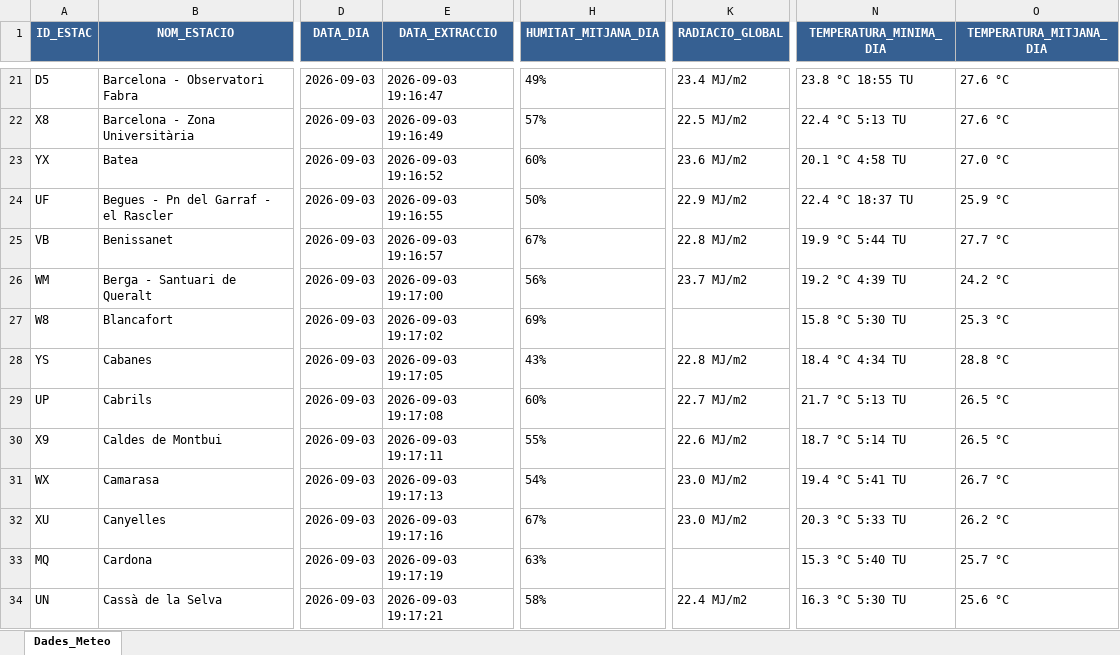
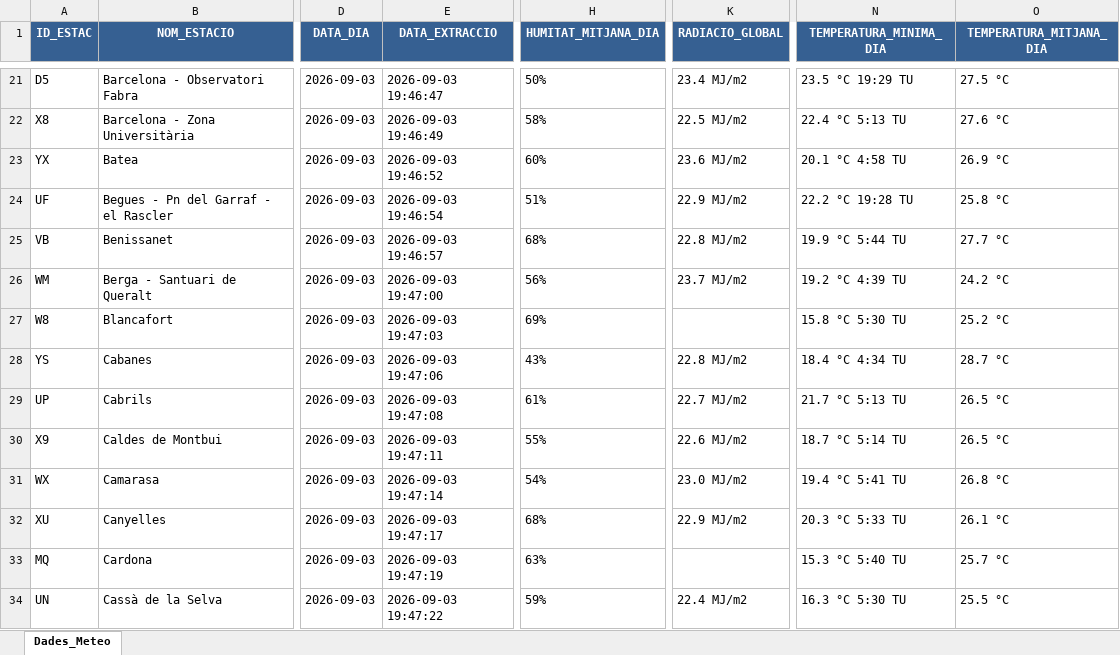
Before and after one commit to joandecorts/getdailydate, an Excel workbook: src/data/resum_diari_meteocat.xlsx, sheet Dades_Meteo, drawn as a sheet; only a part is shown, gaps mark what is left out; values as stored, in another font and other column widths than the file's, no borders; the diff covers the shown part only; the diff names each change by its address in the sheet, - before the commit and + after, or states it on an @@ line.

```diff
--- a/src/data/resum_diari_meteocat.xlsx (sheet Dades_Meteo)
+++ b/src/data/resum_diari_meteocat.xlsx (sheet Dades_Meteo)
-E21 (DATA_EXTRACCIO): 2026-09-03 19:16:47
+E21 (DATA_EXTRACCIO): 2026-09-03 19:46:47
-H21 (HUMITAT_MITJANA_DIA): 49%
+H21 (HUMITAT_MITJANA_DIA): 50%
-N21 (TEMPERATURA_MINIMA_DIA): 23.8 °C 18:55 TU
+N21 (TEMPERATURA_MINIMA_DIA): 23.5 °C 19:29 TU
-O21 (TEMPERATURA_MITJANA_DIA): 27.6 °C
+O21 (TEMPERATURA_MITJANA_DIA): 27.5 °C
-E22 (DATA_EXTRACCIO): 2026-09-03 19:16:49
+E22 (DATA_EXTRACCIO): 2026-09-03 19:46:49
-H22 (HUMITAT_MITJANA_DIA): 57%
+H22 (HUMITAT_MITJANA_DIA): 58%
-E23 (DATA_EXTRACCIO): 2026-09-03 19:16:52
+E23 (DATA_EXTRACCIO): 2026-09-03 19:46:52
-O23 (TEMPERATURA_MITJANA_DIA): 27.0 °C
+O23 (TEMPERATURA_MITJANA_DIA): 26.9 °C
-E24 (DATA_EXTRACCIO): 2026-09-03 19:16:55
+E24 (DATA_EXTRACCIO): 2026-09-03 19:46:54
-H24 (HUMITAT_MITJANA_DIA): 50%
+H24 (HUMITAT_MITJANA_DIA): 51%
-N24 (TEMPERATURA_MINIMA_DIA): 22.4 °C 18:37 TU
+N24 (TEMPERATURA_MINIMA_DIA): 22.2 °C 19:28 TU
-O24 (TEMPERATURA_MITJANA_DIA): 25.9 °C
+O24 (TEMPERATURA_MITJANA_DIA): 25.8 °C
-E25 (DATA_EXTRACCIO): 2026-09-03 19:16:57
+E25 (DATA_EXTRACCIO): 2026-09-03 19:46:57
-H25 (HUMITAT_MITJANA_DIA): 67%
+H25 (HUMITAT_MITJANA_DIA): 68%
-E26 (DATA_EXTRACCIO): 2026-09-03 19:17:00
+E26 (DATA_EXTRACCIO): 2026-09-03 19:47:00
-E27 (DATA_EXTRACCIO): 2026-09-03 19:17:02
+E27 (DATA_EXTRACCIO): 2026-09-03 19:47:03
-O27 (TEMPERATURA_MITJANA_DIA): 25.3 °C
+O27 (TEMPERATURA_MITJANA_DIA): 25.2 °C
-E28 (DATA_EXTRACCIO): 2026-09-03 19:17:05
+E28 (DATA_EXTRACCIO): 2026-09-03 19:47:06
-O28 (TEMPERATURA_MITJANA_DIA): 28.8 °C
+O28 (TEMPERATURA_MITJANA_DIA): 28.7 °C
-E29 (DATA_EXTRACCIO): 2026-09-03 19:17:08
+E29 (DATA_EXTRACCIO): 2026-09-03 19:47:08
-H29 (HUMITAT_MITJANA_DIA): 60%
+H29 (HUMITAT_MITJANA_DIA): 61%
-E30 (DATA_EXTRACCIO): 2026-09-03 19:17:11
+E30 (DATA_EXTRACCIO): 2026-09-03 19:47:11
-E31 (DATA_EXTRACCIO): 2026-09-03 19:17:13
+E31 (DATA_EXTRACCIO): 2026-09-03 19:47:14
-O31 (TEMPERATURA_MITJANA_DIA): 26.7 °C
+O31 (TEMPERATURA_MITJANA_DIA): 26.8 °C
-E32 (DATA_EXTRACCIO): 2026-09-03 19:17:16
+E32 (DATA_EXTRACCIO): 2026-09-03 19:47:17
-H32 (HUMITAT_MITJANA_DIA): 67%
+H32 (HUMITAT_MITJANA_DIA): 68%
-K32 (RADIACIO_GLOBAL): 23.0 MJ/m2
+K32 (RADIACIO_GLOBAL): 22.9 MJ/m2
-O32 (TEMPERATURA_MITJANA_DIA): 26.2 °C
+O32 (TEMPERATURA_MITJANA_DIA): 26.1 °C
-E33 (DATA_EXTRACCIO): 2026-09-03 19:17:19
+E33 (DATA_EXTRACCIO): 2026-09-03 19:47:19
-E34 (DATA_EXTRACCIO): 2026-09-03 19:17:21
+E34 (DATA_EXTRACCIO): 2026-09-03 19:47:22
-H34 (HUMITAT_MITJANA_DIA): 58%
+H34 (HUMITAT_MITJANA_DIA): 59%
-O34 (TEMPERATURA_MITJANA_DIA): 25.6 °C
+O34 (TEMPERATURA_MITJANA_DIA): 25.5 °C
```
Also changed, not shown: 297 edited cells elsewhere in this sheet, 3 other files.
